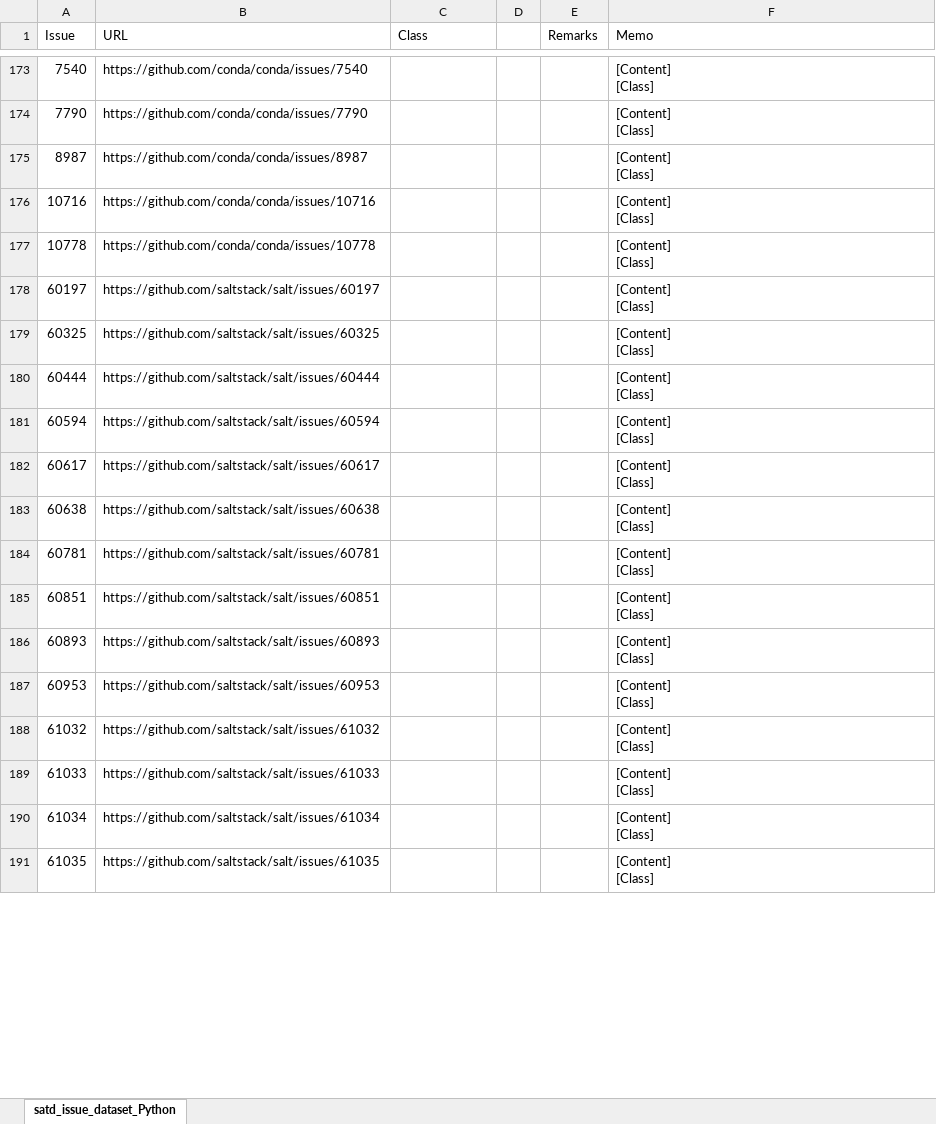
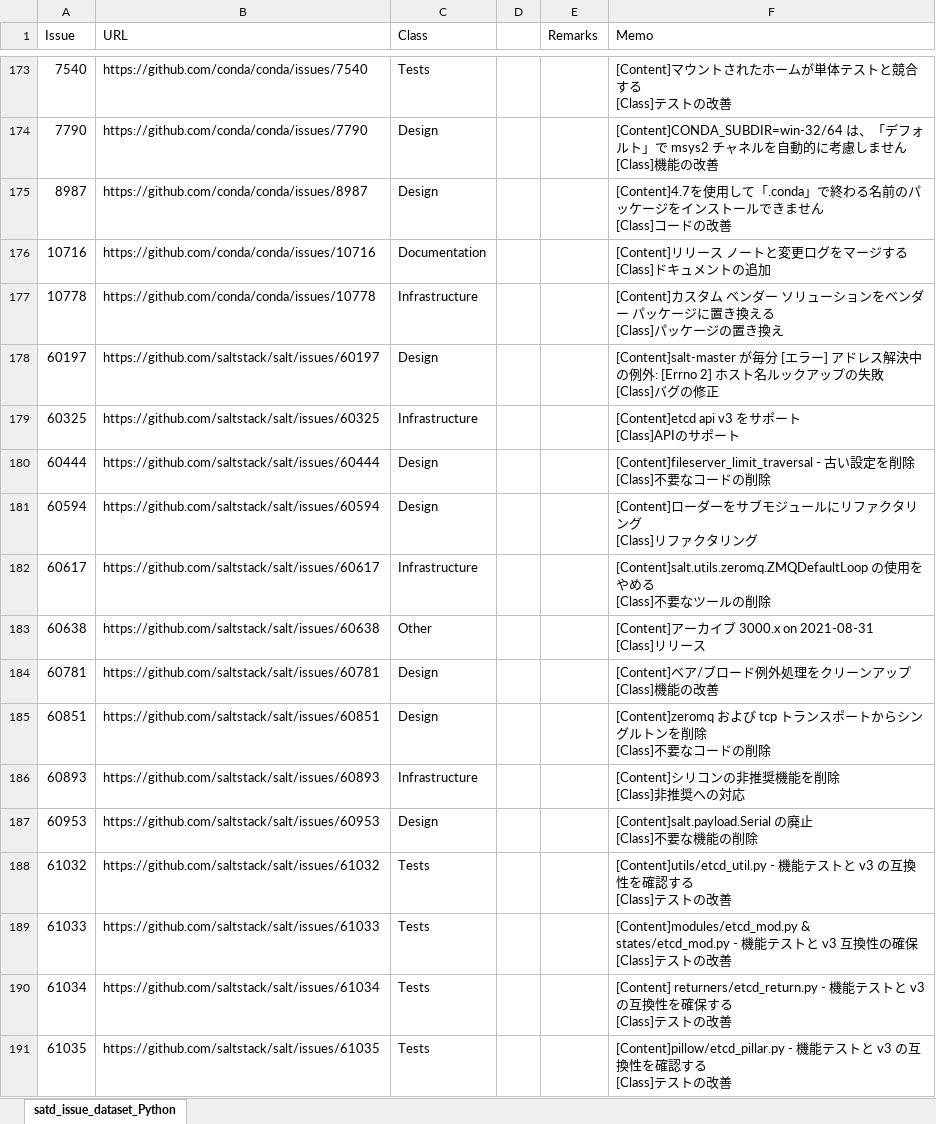
Before and after one commit to 3cywfym/td_dataset, an Excel workbook: satd_issue_dataset_Python_tsuji.xlsx, sheet satd_issue_dataset_Python, drawn as a sheet; only a part is shown, gaps mark what is left out; values as stored, in another font and other column widths than the file's, no borders; ↵ is a line break in a cell; the diff covers the shown part only; the diff names each change by its address in the sheet, - before the commit and + after, or states it on an @@ line.

Commit message:
Python 〜200まで目視

```diff
--- a/satd_issue_dataset_Python_tsuji.xlsx (sheet satd_issue_dataset_Python)
+++ b/satd_issue_dataset_Python_tsuji.xlsx (sheet satd_issue_dataset_Python)
-C173 (Class): (empty)
+C173 (Class): Tests
-F173 (Memo): [Content] ↵ [Class]
+F173 (Memo): [Content]マウントされたホームが単体テストと競合する ↵ [Class]テストの改善
-C174:C175 (Class): (empty)
+C174:C175 (Class): Design
-F174 (Memo): [Content] ↵ [Class]
+F174 (Memo): [Content]CONDA_SUBDIR=win-32/64 は、「デフォルト」で msys2 チャネルを自動的に考慮しません ↵ [Class]機能の改善
-F175 (Memo): [Content] ↵ [Class]
+F175 (Memo): [Content]4.7を使用して「.conda」で終わる名前のパッケージをインストールできません ↵ [Class]コードの改善
-C176 (Class): (empty)
+C176 (Class): Documentation
-F176 (Memo): [Content] ↵ [Class]
+F176 (Memo): [Content]リリース ノートと変更ログをマージする ↵ [Class]ドキュメントの追加
-C177 (Class): (empty)
+C177 (Class): Infrastructure
-F177 (Memo): [Content] ↵ [Class]
+F177 (Memo): [Content]カスタム ベンダー ソリューションをベンダー パッケージに置き換える ↵ [Class]パッケージの置き換え
-C178 (Class): (empty)
+C178 (Class): Design
-F178 (Memo): [Content] ↵ [Class]
+F178 (Memo): [Content]salt-master が毎分 [エラー] アドレス解決中の例外: [Errno 2] ホスト名ルックアップの失敗 ↵ [Class]バグの修正
-C179 (Class): (empty)
+C179 (Class): Infrastructure
-F179 (Memo): [Content] ↵ [Class]
+F179 (Memo): [Content]etcd api v3 をサポート ↵ [Class]APIのサポート
-C180:C181 (Class): (empty)
+C180:C181 (Class): Design
-F180 (Memo): [Content] ↵ [Class]
+F180 (Memo): [Content]fileserver_limit_traversal - 古い設定を削除 ↵ [Class]不要なコードの削除
-F181 (Memo): [Content] ↵ [Class]
+F181 (Memo): [Content]ローダーをサブモジュールにリファクタリング ↵ [Class]リファクタリング
-C182 (Class): (empty)
+C182 (Class): Infrastructure
-F182 (Memo): [Content] ↵ [Class]
+F182 (Memo): [Content]salt.utils.zeromq.ZMQDefaultLoop の使用をやめる ↵ [Class]不要なツールの削除
-C183 (Class): (empty)
+C183 (Class): Other
-F183 (Memo): [Content] ↵ [Class]
+F183 (Memo): [Content]アーカイブ 3000.x on 2021-08-31 ↵ [Class]リリース
-C184:C185 (Class): (empty)
+C184:C185 (Class): Design
-F184 (Memo): [Content] ↵ [Class]
+F184 (Memo): [Content]ベア/ブロード例外処理をクリーンアップ ↵ [Class]機能の改善
-F185 (Memo): [Content] ↵ [Class]
+F185 (Memo): [Content]zeromq および tcp トランスポートからシングルトンを削除 ↵ [Class]不要なコードの削除
-C186 (Class): (empty)
+C186 (Class): Infrastructure
-F186 (Memo): [Content] ↵ [Class]
+F186 (Memo): [Content]シリコンの非推奨機能を削除 ↵ [Class]非推奨への対応
-C187 (Class): (empty)
+C187 (Class): Design
-F187 (Memo): [Content] ↵ [Class]
+F187 (Memo): [Content]salt.payload.Serial の廃止 ↵ [Class]不要な機能の削除
-C188:C191 (Class): (empty)
+C188:C191 (Class): Tests
-F188 (Memo): [Content] ↵ [Class]
+F188 (Memo): [Content]utils/etcd_util.py - 機能テストと v3 の互換性を確認する ↵ [Class]テストの改善
-F189 (Memo): [Content] ↵ [Class]
+F189 (Memo): [Content]modules/etcd_mod.py & states/etcd_mod.py - 機能テストと v3 互換性の確保 ↵ [Class]テストの改善
-F190 (Memo): [Content] ↵ [Class]
+F190 (Memo): [Content] returners/etcd_return.py - 機能テストと v3 の互換性を確保する ↵ [Class]テストの改善
-F191 (Memo): [Content] ↵ [Class]
+F191 (Memo): [Content]pillow/etcd_pillar.py - 機能テストと v3 の互換性を確認する ↵ [Class]テストの改善
```
Also changed, not shown: 62 edited cells elsewhere in this sheet.
